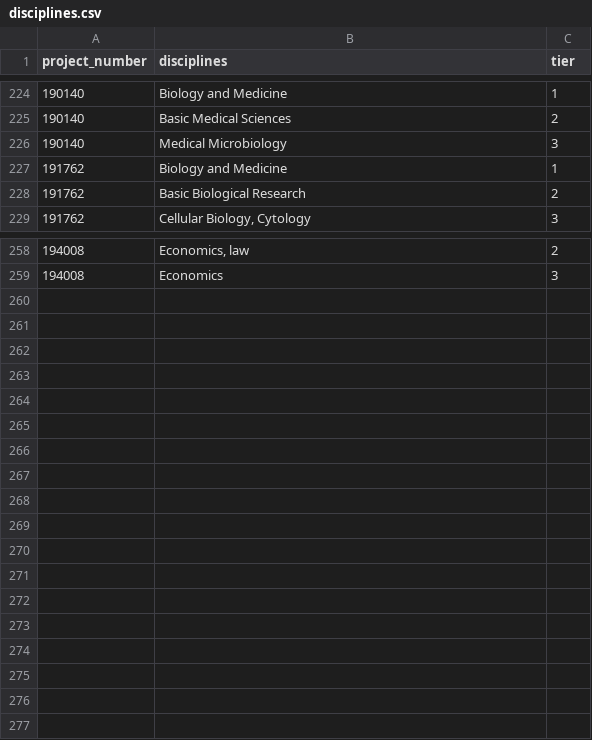
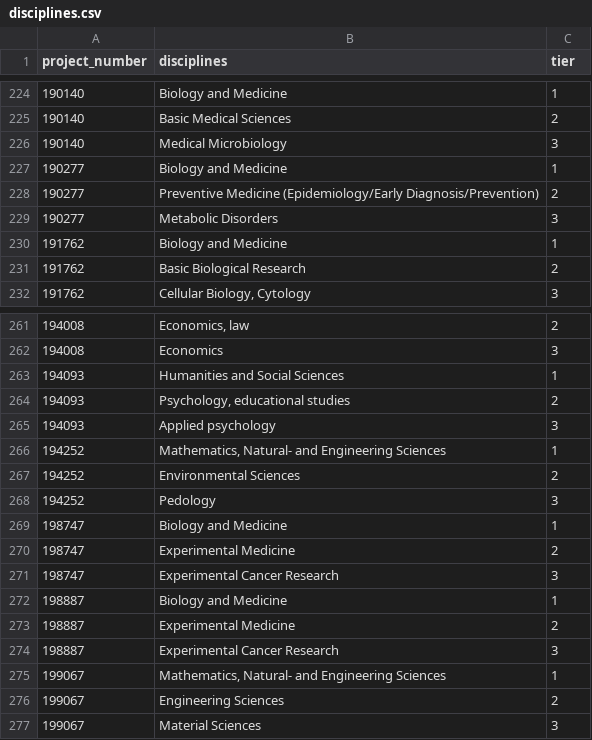
Before and after one commit to zambujo/r4data, a CSV file: data/disciplines.csv, drawn as a sheet; only a part is shown, gaps mark what is left out; the diff names each change by its address in the sheet, - before the commit and + after, or states it on an @@ line.

```diff
--- a/data/disciplines.csv
+++ b/data/disciplines.csv
+row 227: 190277 | Biology and Medicine | 1
+row 228: 190277 | Preventive Medicine (Epidemiology/Early Diagnosis/Prevention) | 2
+row 229: 190277 | Metabolic Disorders | 3
+row 263: 194093 | Humanities and Social Sciences | 1
+row 264: 194093 | Psychology, educational studies | 2
+row 265: 194093 | Applied psychology | 3
+row 266: 194252 | Mathematics, Natural- and Engineering Sciences | 1
+row 267: 194252 | Environmental Sciences | 2
+row 268: 194252 | Pedology | 3
+row 269: 198747 | Biology and Medicine | 1
+row 270: 198747 | Experimental Medicine | 2
+row 271: 198747 | Experimental Cancer Research | 3
+row 272: 198887 | Biology and Medicine | 1
+row 273: 198887 | Experimental Medicine | 2
+row 274: 198887 | Experimental Cancer Research | 3
+row 275: 199067 | Mathematics, Natural- and Engineering Sciences | 1
+row 276: 199067 | Engineering Sciences | 2
+row 277: 199067 | Material Sciences | 3
```
Also changed, not shown: data/people.csv, data/projects.csv, 5 other files.
